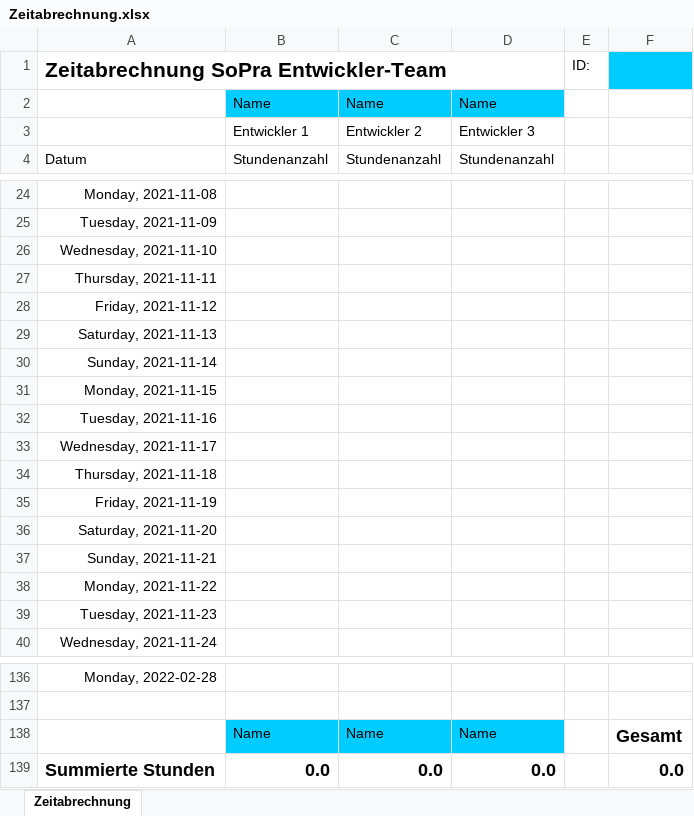
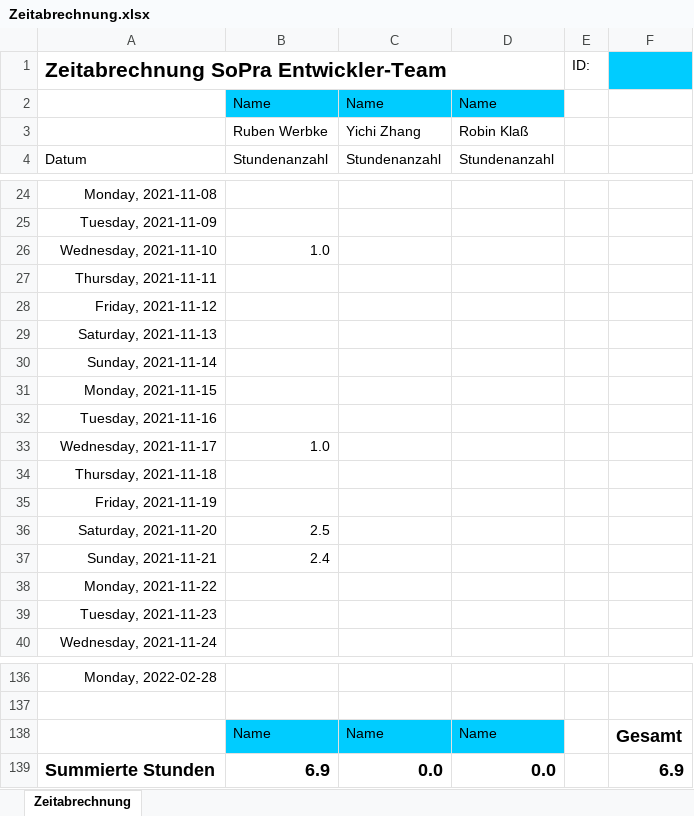
Before and after one commit to lorddort/SoPra-WS21, an Excel workbook: doc/Zeitabrechnung.xlsx, sheet Zeitabrechnung, drawn as a sheet; only a part is shown, gaps mark what is left out; values as stored, in another font and other column widths than the file's, no borders; removed rows and columns are numbered as before the commit, all else as after; the diff names each change by its address in the sheet, - before the commit and + after, or states it on an @@ line.

Commit message:
Added Zeitabrechnung

```diff
--- a/doc/Zeitabrechnung.xlsx (sheet Zeitabrechnung)
+++ b/doc/Zeitabrechnung.xlsx (sheet Zeitabrechnung)
-row 3:  | Entwickler 1 | Entwickler 2 | Entwickler 3
+row 3:  | Ruben Werbke | Yichi Zhang | Robin Klaß
-B26: (empty)
+B26: 1.0
-B33: (empty)
+B33: 1.0
-B36: (empty)
+B36: 2.5
-B37: (empty)
+B37: 2.4
-B139: 0.0
+B139: 6.9
-F139: 0.0
+F139: 6.9
```
